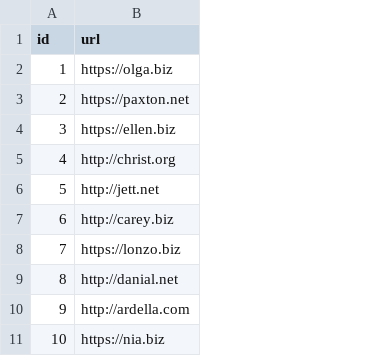
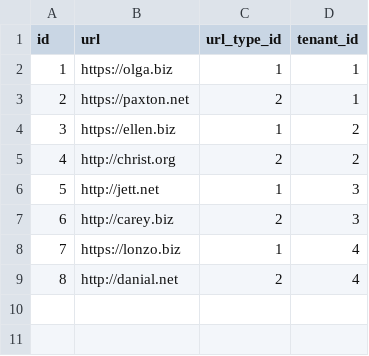
Before and after one commit to rgause/p1, a CSV file: src/main/resources/config/liquibase/fake-data/url.csv, drawn as a sheet; removed rows and columns are numbered as before the commit, all else as after; the diff names each change by its address in the sheet, - before the commit and + after, or states it on an @@ line.

```diff
--- a/src/main/resources/config/liquibase/fake-data/url.csv
+++ b/src/main/resources/config/liquibase/fake-data/url.csv
+column C (url_type_id), rows 2-9: 1 | 2 | 1 | 2 | 1 | 2 | 1 | 2
+column D (tenant_id), rows 2-9: 1 | 1 | 2 | 2 | 3 | 3 | 4 | 4
-row 10: 9 | http://ardella.com
-row 11: 10 | https://nia.biz
```
Also changed, not shown: src/main/resources/config/liquibase/fake-data/tenant_type_url.csv, src/main/resources/config/liquibase/fake-data/work_template_item.csv, 22 other files.
